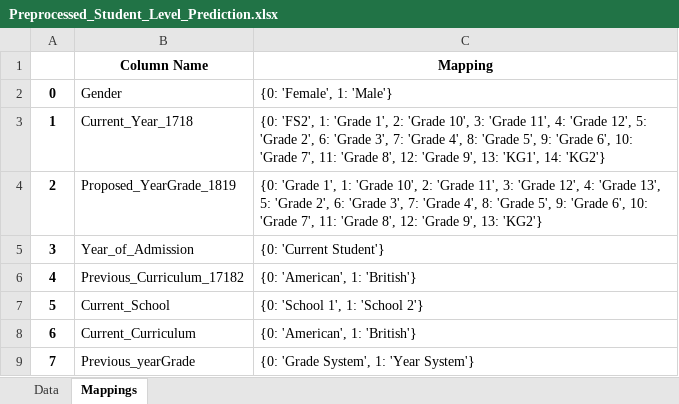
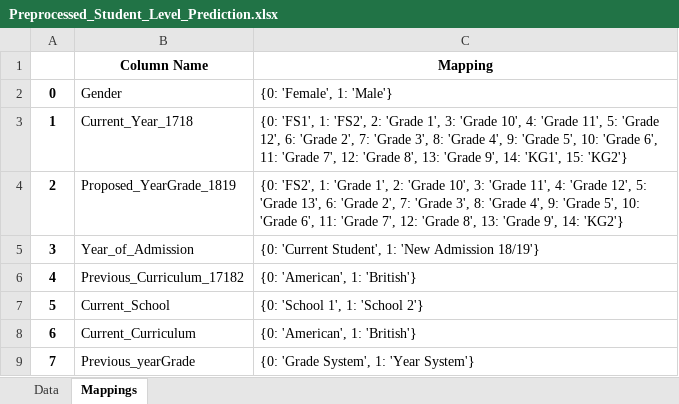
Before and after one commit to Krishna-1996/Machine_Learning_Projects, an Excel workbook: 5. Student Level Prediction Using Machine Learning/student_grade_predictor/Only_SVM/Preprocessed_Student_Level_Prediction.xlsx, sheet Mappings, drawn as a sheet; values as stored, in another font and other column widths than the file's, no borders; the diff names each change by its address in the sheet, - before the commit and + after, or states it on an @@ line.

```diff
--- a/5. Student Level Prediction Using Machine Learning/student_grade_predictor/Only_SVM/Preprocessed_Student_Level_Prediction.xlsx (sheet Mappings)
+++ b/5. Student Level Prediction Using Machine Learning/student_grade_predictor/Only_SVM/Preprocessed_Student_Level_Prediction.xlsx (sheet Mappings)
-C3 (Mapping): {0: 'FS2', 1: 'Grade 1', 2: 'Grade 10', 3: 'Grade 11', 4: 'Grade 12', 5: 'Grade 2', 6: 'Grade 3', 7: 'Grade 4', 8: 'Grade 5', 9: 'Grade 6', 10: 'Grade 7', 11: 'Grade 8', 12: 'Grade 9', 13: 'KG1', 14: 'KG2'}
+C3 (Mapping): {0: 'FS1', 1: 'FS2', 2: 'Grade 1', 3: 'Grade 10', 4: 'Grade 11', 5: 'Grade 12', 6: 'Grade 2', 7: 'Grade 3', 8: 'Grade 4', 9: 'Grade 5', 10: 'Grade 6', 11: 'Grade 7', 12: 'Grade 8', 13: 'Grade 9', 14: 'KG1', 15: 'KG2'}
-C4 (Mapping): {0: 'Grade 1', 1: 'Grade 10', 2: 'Grade 11', 3: 'Grade 12', 4: 'Grade 13', 5: 'Grade 2', 6: 'Grade 3', 7: 'Grade 4', 8: 'Grade 5', 9: 'Grade 6', 10: 'Grade 7', 11: 'Grade 8', 12: 'Grade 9', 13: 'KG2'}
+C4 (Mapping): {0: 'FS2', 1: 'Grade 1', 2: 'Grade 10', 3: 'Grade 11', 4: 'Grade 12', 5: 'Grade 13', 6: 'Grade 2', 7: 'Grade 3', 8: 'Grade 4', 9: 'Grade 5', 10: 'Grade 6', 11: 'Grade 7', 12: 'Grade 8', 13: 'Grade 9', 14: 'KG2'}
-C5 (Mapping): {0: 'Current Student'}
+C5 (Mapping): {0: 'Current Student', 1: 'New Admission 18/19'}
```
Also changed, not shown: sheet Data, 5. Student Level Prediction Using Machine Learning/student_grade_predictor/Only_SVM/feature_encoding_info.xlsx, 2 other files.
